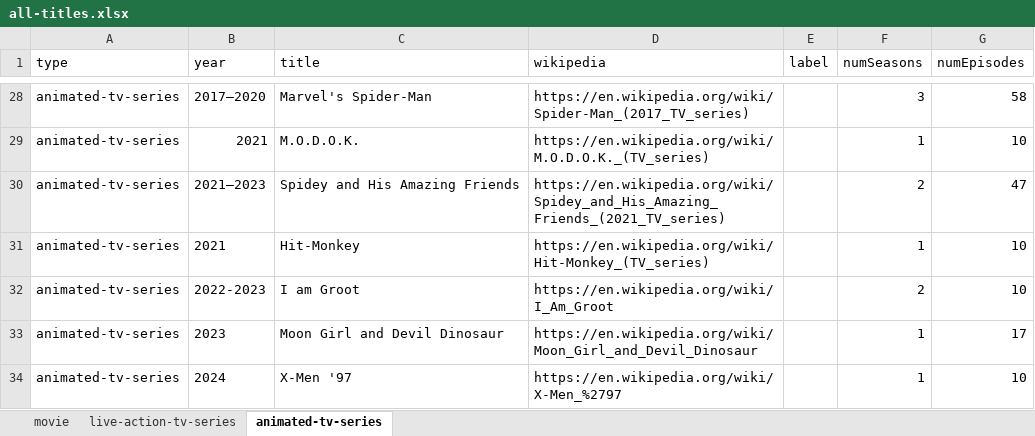
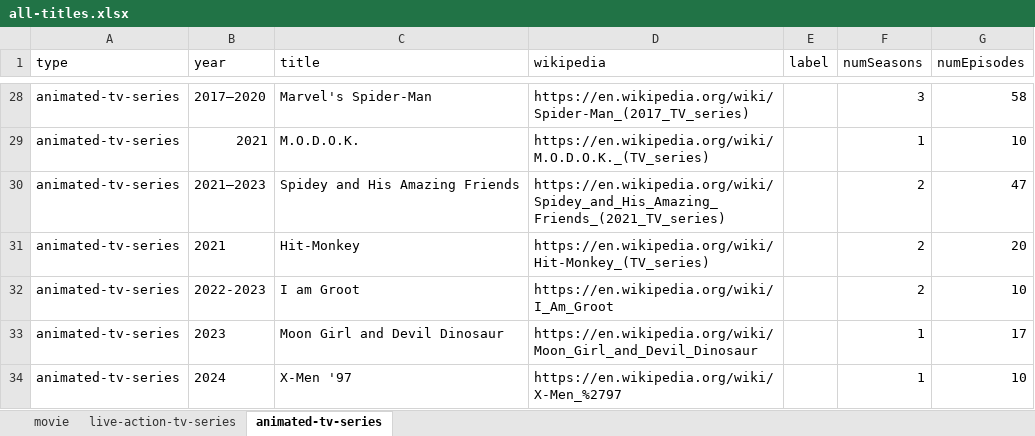
Before and after one commit to ZYinMD/marvelsnap-on-screen, an Excel workbook: facts/step4/all-titles.xlsx, sheet animated-tv-series, drawn as a sheet; only a part is shown, gaps mark what is left out; values as stored, in another font and other column widths than the file's, no borders; the diff names each change by its address in the sheet, - before the commit and + after, or states it on an @@ line.

Commit message:
update season and episode count for hit-monkey

```diff
--- a/facts/step4/all-titles.xlsx (sheet animated-tv-series)
+++ b/facts/step4/all-titles.xlsx (sheet animated-tv-series)
-F31 (numSeasons): 1
+F31 (numSeasons): 2
-G31 (numEpisodes): 10
+G31 (numEpisodes): 20
```
Also changed, not shown: 1 other file.
